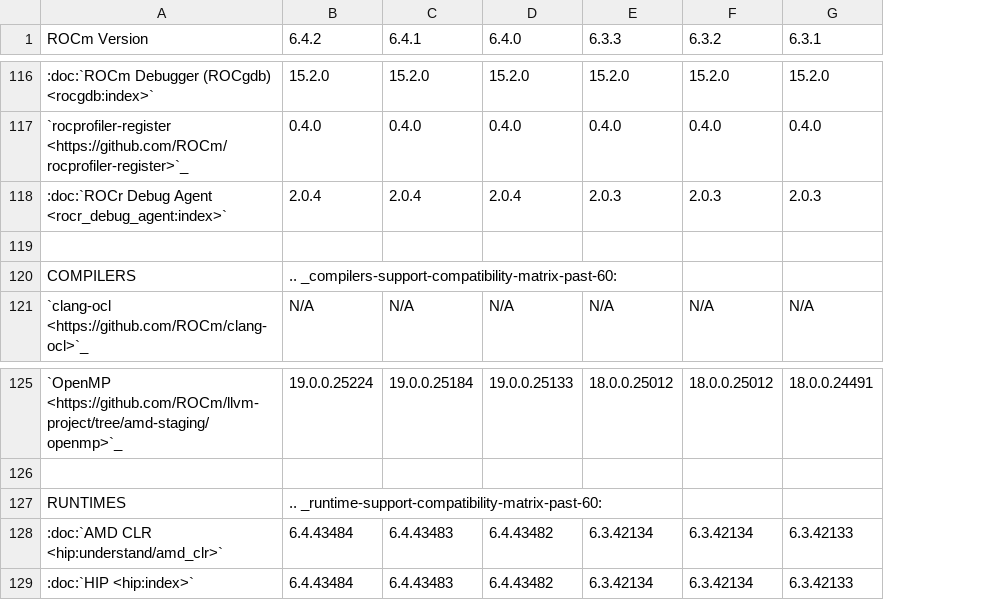
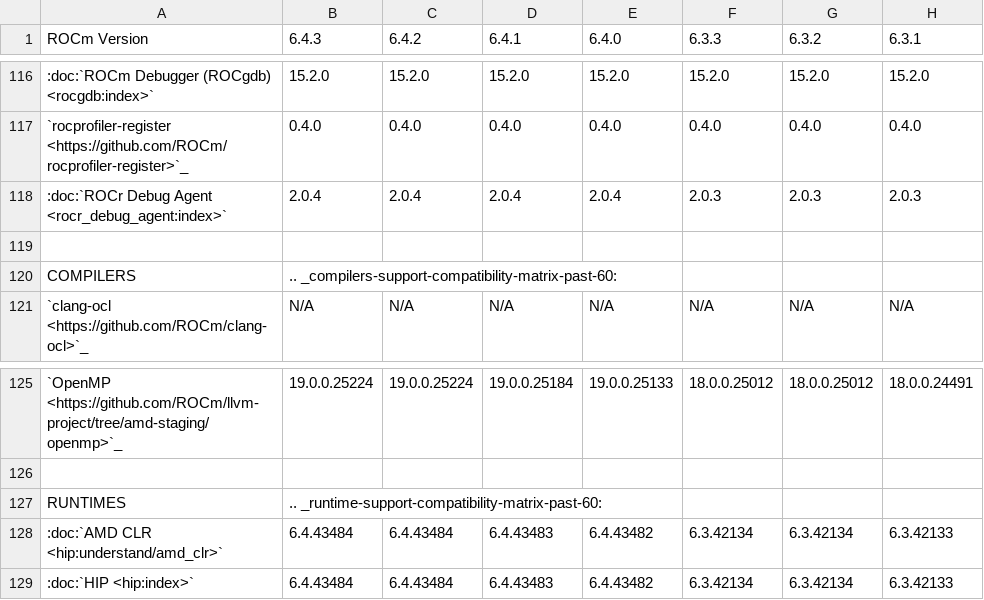
Before and after one commit to alanina/ROCm, a CSV file: docs/compatibility/compatibility-matrix-historical-6.0.csv, drawn as a sheet; only a part is shown, gaps mark what is left out; addresses are those after the commit; the diff covers the shown part only; the diff names each change by its address in the sheet, - before the commit and + after, or states it on an @@ line.

```diff
--- a/docs/compatibility/compatibility-matrix-historical-6.0.csv
+++ b/docs/compatibility/compatibility-matrix-historical-6.0.csv
+column B (6.4.3), rows 116-121: 15.2.0 | 0.4.0 | 2.0.4 |  | .. _compilers-support-compatibility-matrix-past-60: | N/A; rows 125-129: 19.0.0.25224 |  | .. _runtime-support-compatibility-matrix-past-60: | 6.4.43484 | 6.4.43484
-C120 (6.4.2): .. _compilers-support-compatibility-matrix-past-60:
+C120 (6.4.2): (empty)
-C127 (6.4.2): .. _runtime-support-compatibility-matrix-past-60:
+C127 (6.4.2): (empty)
```
Also changed, not shown: 11 edited cells elsewhere in this file, 6 other files.
